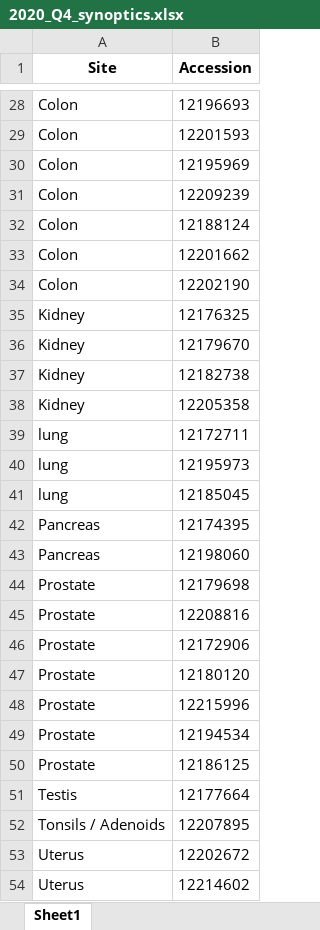
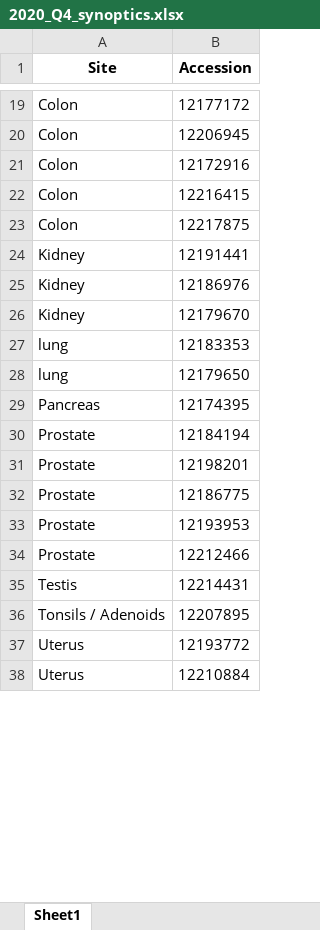
Before and after one commit to chandelsman/synoptic-reports, an Excel workbook: output/2020_Q4_synoptics.xlsx, sheet Sheet1, drawn as a sheet; only a part is shown, gaps mark what is left out; the shorter side is filled out with more unchanged rows; values as stored, in another font and other column widths than the file's, no borders; removed rows and columns are numbered as before the commit, all else as after; the diff covers the shown part only; the diff names each change by its address in the sheet, - before the commit and + after, or states it on an @@ line.

```diff
--- a/output/2020_Q4_synoptics.xlsx (sheet Sheet1)
+++ b/output/2020_Q4_synoptics.xlsx (sheet Sheet1)
-B19 (Accession): 12196693
+B19 (Accession): 12177172
-B20 (Accession): 12201593
+B20 (Accession): 12206945
-B21 (Accession): 12195969
+B21 (Accession): 12172916
-B22 (Accession): 12209239
+B22 (Accession): 12216415
-B23 (Accession): 12188124
+B23 (Accession): 12217875
-row 33: Colon | 12201662
-row 34: Colon | 12202190
-B24 (Accession): 12176325
+B24 (Accession): 12191441
+row 25: Kidney | 12186976
-row 37: Kidney | 12182738
-row 38: Kidney | 12205358
-B27 (Accession): 12172711
+B27 (Accession): 12183353
-B28 (Accession): 12195973
+B28 (Accession): 12179650
-row 41: lung | 12185045
-row 43: Pancreas | 12198060
-B30 (Accession): 12179698
+B30 (Accession): 12184194
-B31 (Accession): 12208816
+B31 (Accession): 12198201
-B32 (Accession): 12172906
+B32 (Accession): 12186775
-B33 (Accession): 12180120
+B33 (Accession): 12193953
-B34 (Accession): 12215996
+B34 (Accession): 12212466
-row 49: Prostate | 12194534
-row 50: Prostate | 12186125
-B35 (Accession): 12177664
+B35 (Accession): 12214431
-B37 (Accession): 12202672
+B37 (Accession): 12193772
-row 54: Uterus | 12214602
```
Also changed, not shown: 10 added rows, 21 removed rows, 1 moved row and 6 edited cells elsewhere in this sheet, data/synoptic.xlsx, output/2020_Q2_synoptics.xlsx, 4 other files.
